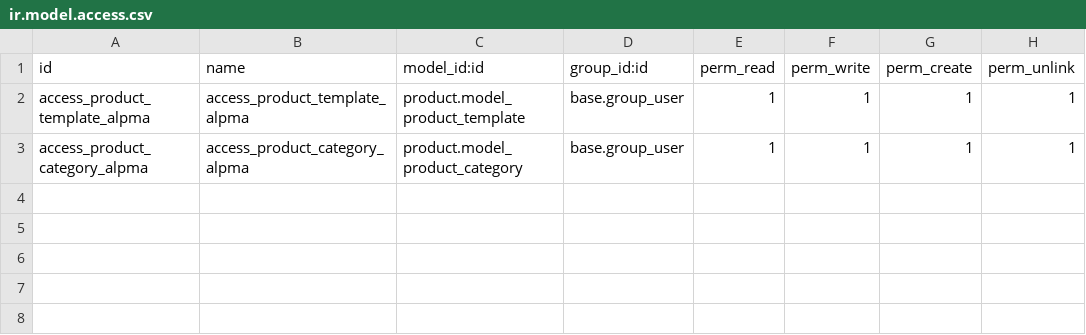
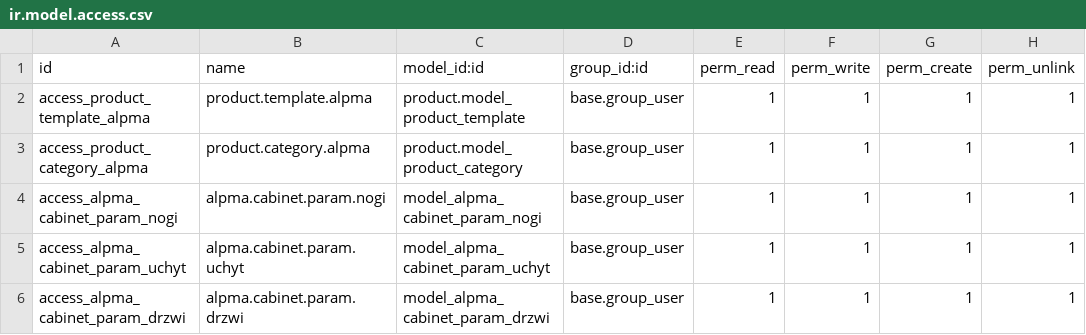
Before and after one commit to marlowX/odoo, a CSV file: custom-addons/alpma_production_base/security/ir.model.access.csv, drawn as a sheet.

Commit message:
feat: Add configurable cabinet parameters with Many2one relations
- Add new models for cabinet parameters (nogi, uchwyty, drzwi)
- Replace Selection fields with Many2one for flexibility
- Add views and menus for parameter management
- Include default parameter data (N1-N5, U1-U5, D1-D5)
- Update product template to use new parameter models
- Add migration script for database cleanup
- Update security permissions and manifest

Features:
- Predefined parameter lists with ability to add custom values
- User-friendly dropdown selection in products
- Admin interface to manage parameter lists
- Modular component architecture maintained

```diff
--- a/custom-addons/alpma_production_base/security/ir.model.access.csv
+++ b/custom-addons/alpma_production_base/security/ir.model.access.csv
@@ -1,3 +1,6 @@
 id,name,model_id:id,group_id:id,perm_read,perm_write,perm_create,perm_unlink
-access_product_template_alpma,access_product_template_alpma,product.model_product_template,base.group_user,1,1,1,1
-access_product_category_alpma,access_product_category_alpma,product.model_product_category,base.group_user,1,1,1,1
+access_product_template_alpma,product.template.alpma,product.model_product_template,base.group_user,1,1,1,1
+access_product_category_alpma,product.category.alpma,product.model_product_category,base.group_user,1,1,1,1
+access_alpma_cabinet_param_nogi,alpma.cabinet.param.nogi,model_alpma_cabinet_param_nogi,base.group_user,1,1,1,1
+access_alpma_cabinet_param_uchyt,alpma.cabinet.param.uchyt,model_alpma_cabinet_param_uchyt,base.group_user,1,1,1,1
+access_alpma_cabinet_param_drzwi,alpma.cabinet.param.drzwi,model_alpma_cabinet_param_drzwi,base.group_user,1,1,1,1
```
Also changed, not shown: 14 other files.
